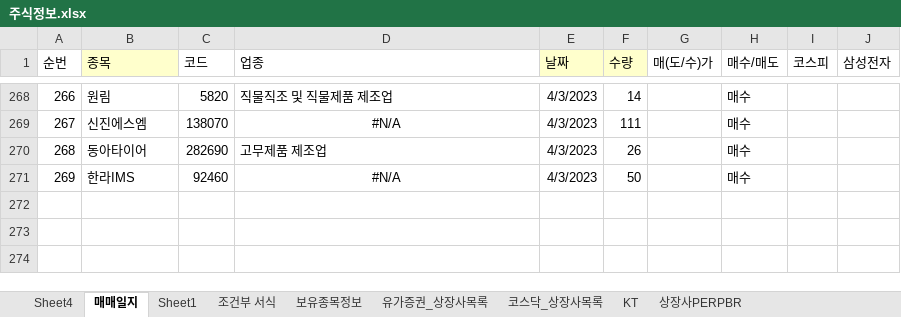
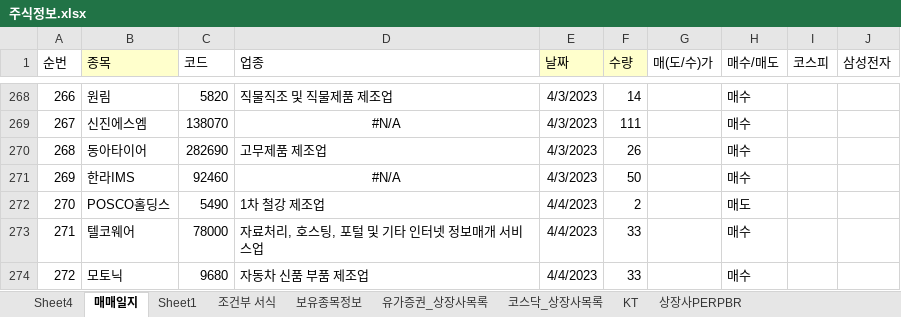
Before and after one commit to starshorse/20200228start, an Excel workbook: xls_node/stock/주식정보.xlsx, sheet 매매일지, drawn as a sheet; only a part is shown, gaps mark what is left out; values as stored, in another font and other column widths than the file's, no borders; conditional formats not drawn; the diff names each change by its address in the sheet, - before the commit and + after, or states it on an @@ line.

Commit message:
local stock up

```diff
--- a/xls_node/stock/주식정보.xlsx (sheet 매매일지)
+++ b/xls_node/stock/주식정보.xlsx (sheet 매매일지)
+row 272: 270 | POSCO홀딩스 | 5490 | 1차 철강 제조업 | 4/4/2023 | 2 |  | 매도
+row 273: 271 | 텔코웨어 | 78000 | 자료처리, 호스팅, 포털 및 기타 인터넷 정보매개 서비스업 | 4/4/2023 | 33 |  | 매수
+row 274: 272 | 모토닉 | 9680 | 자동차 신품 부품 제조업 | 4/4/2023 | 33 |  | 매수
```
